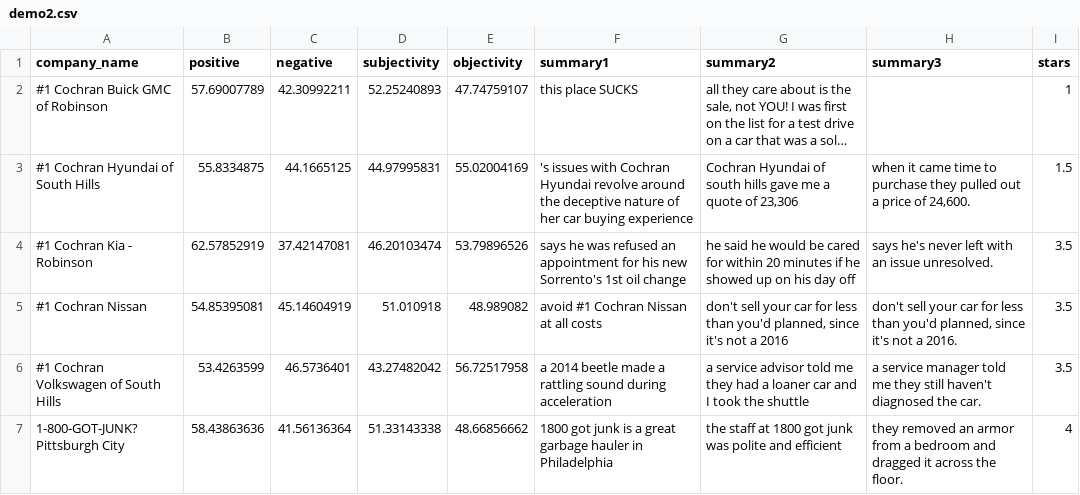
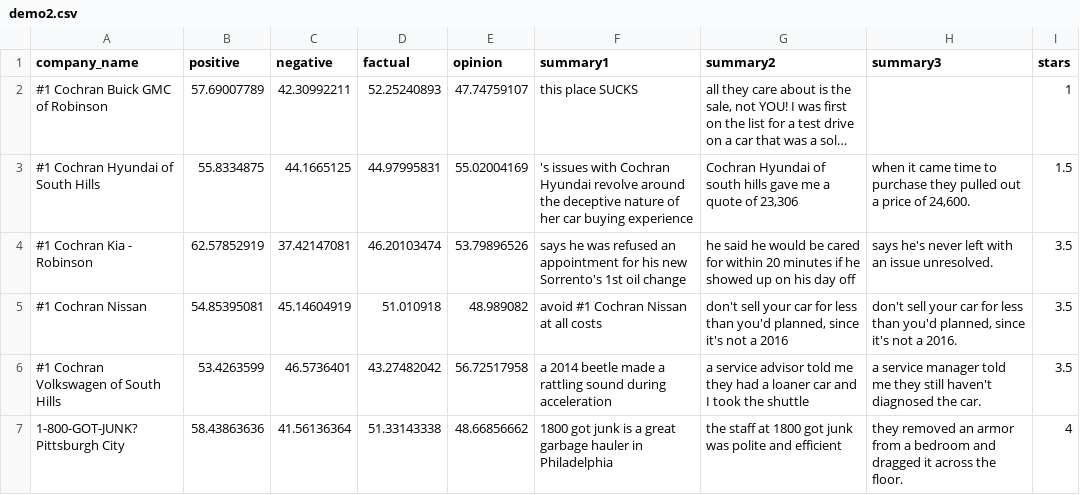
Before and after one commit to Zachary-Xie/LetUsHelpYou, a CSV file: demo2.csv, drawn as a sheet; only a part is shown; long unchanged cells end in …; the diff names each change by its address in the sheet, - before the commit and + after, or states it on an @@ line.

Commit message:
Update demo2.csv

```diff
--- a/demo2.csv
+++ b/demo2.csv
-D1: subjectivity
+D1: factual
-E1: objectivity
+E1: opinion
```
